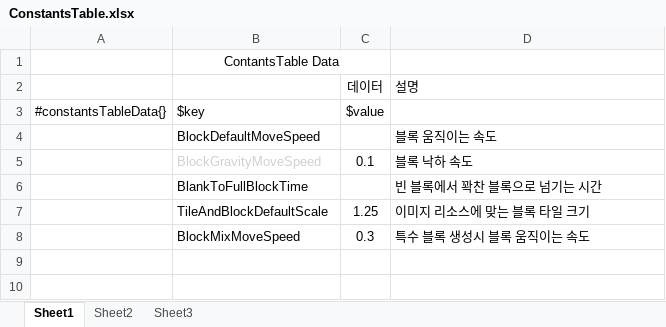
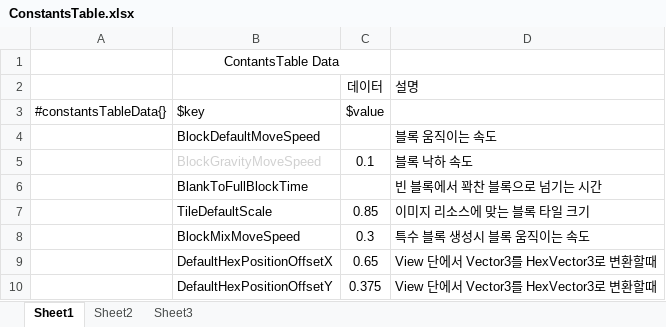
Before and after one commit to twozeronine/HexaBlastMatch3, an Excel workbook: Assets/ResourcesSources/Datas/DataTableExcel/ConstantsTable.xlsx, sheet Sheet1, drawn as a sheet; values as stored, in another font and other column widths than the file's, no borders; table styles not drawn; removed rows and columns are numbered as before the commit, all else as after; the diff names each change by its address in the sheet, - before the commit and + after, or states it on an @@ line.

```diff
--- a/Assets/ResourcesSources/Datas/DataTableExcel/ConstantsTable.xlsx (sheet Sheet1)
+++ b/Assets/ResourcesSources/Datas/DataTableExcel/ConstantsTable.xlsx (sheet Sheet1)
-row 7:  | TileAndBlockDefaultScale | 1.25 | 이미지 리소스에 맞는 블록 타일 크기
+row 7:  | TileDefaultScale | 0.85 | 이미지 리소스에 맞는 블록 타일 크기
+row 9:  | DefaultHexPositionOffsetX | 0.65 | View 단에서 Vector3를 HexVector3로 변환할때
+row 10:  | DefaultHexPositionOffsetY | 0.375 | View 단에서 Vector3를 HexVector3로 변환할때
```
Also changed, not shown: 40 other files.
